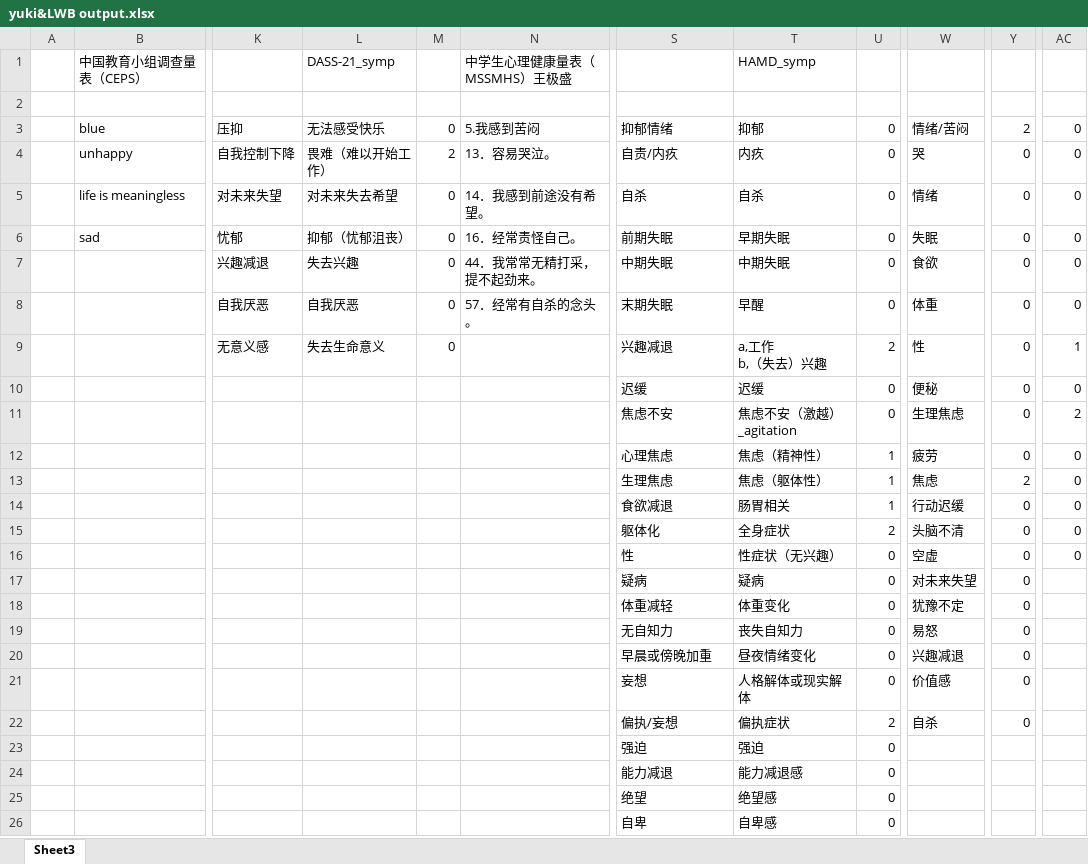
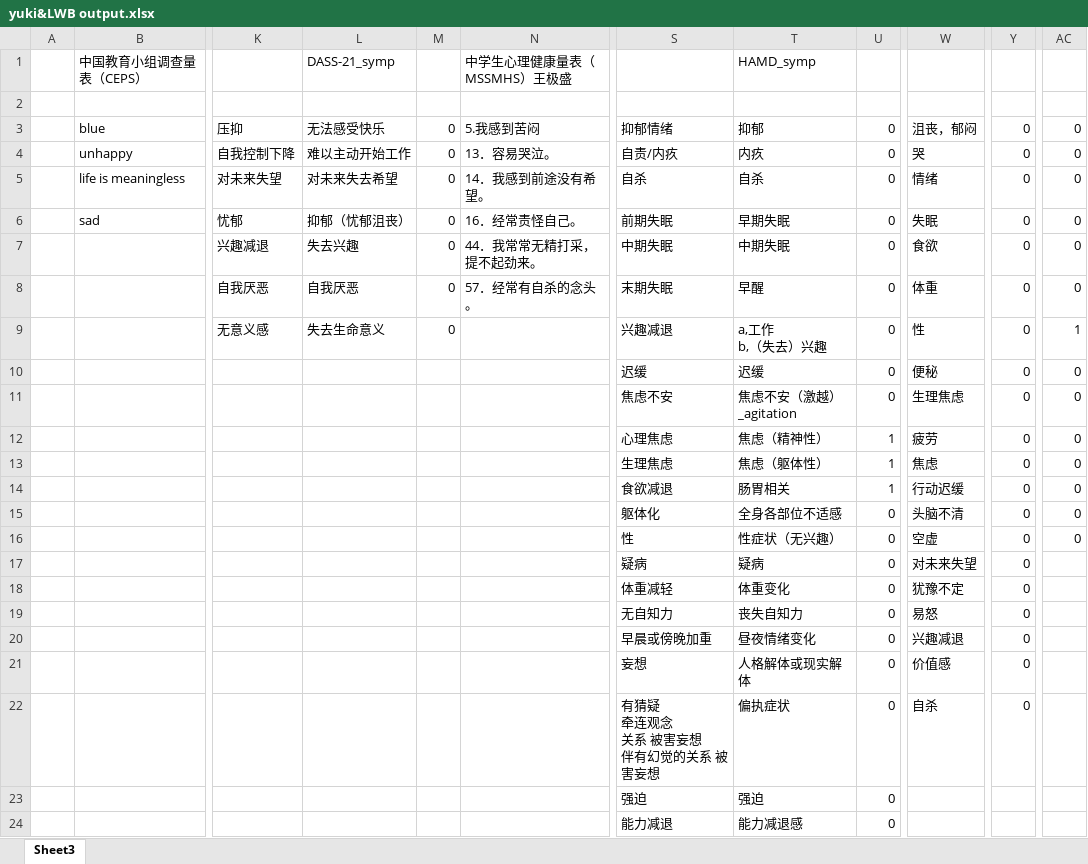
Before and after one commit to sinnyuki/MH_task, an Excel workbook: task4/yuki&LWB output.xlsx, sheet Sheet3, drawn as a sheet; only a part is shown, gaps mark what is left out; the shorter side is filled out with more unchanged rows; values as stored, in another font and other column widths than the file's, no cell formats; ↵ is a line break in a cell; the diff names each change by its address in the sheet, - before the commit and + after, or states it on an @@ line.

Commit message:
task4.2

```diff
--- a/task4/yuki&LWB output.xlsx (sheet Sheet3)
+++ b/task4/yuki&LWB output.xlsx (sheet Sheet3)
-W3: 情绪/苦闷
+W3: 沮丧，郁闷
-Y3: 2
+Y3: 0
-L4 (DASS-21_symp): 畏难（难以开始工作）
+L4 (DASS-21_symp): 难以主动开始工作
-M4: 2
+M4: 0
-U9: 2
+U9: 0
-AC11: 2
+AC11: 0
-Y13: 2
+Y13: 0
-T15 (HAMD_symp): 全身症状
+T15 (HAMD_symp): 全身各部位不适感
-U15: 2
+U15: 0
-S22: 偏执/妄想
+S22: 有猜疑 ↵ 牵连观念 ↵ 关系 被害妄想 ↵ 伴有幻觉的关系 被害妄想
-U22: 2
+U22: 0
```
Also changed, not shown: cell formats, 1 other file.
